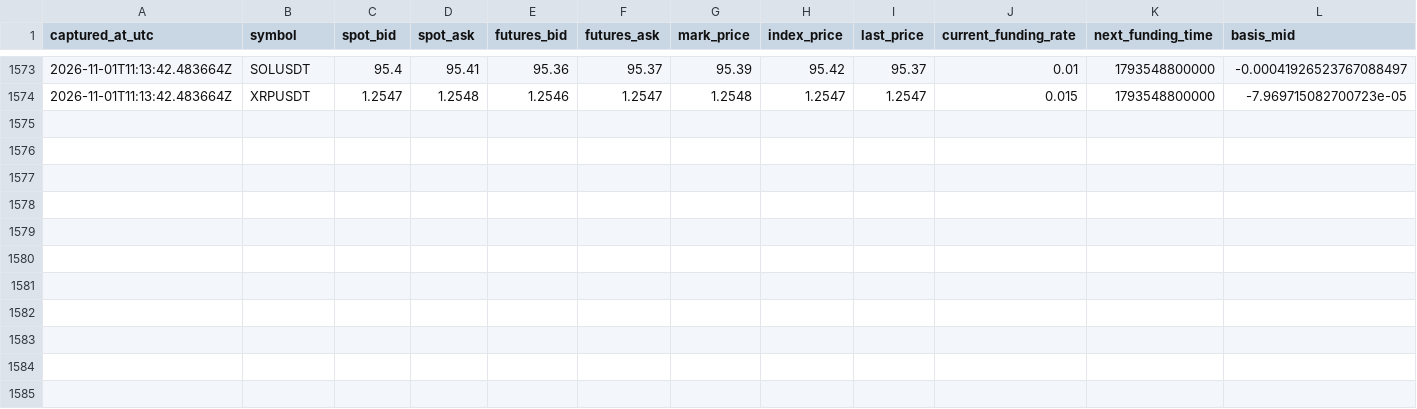
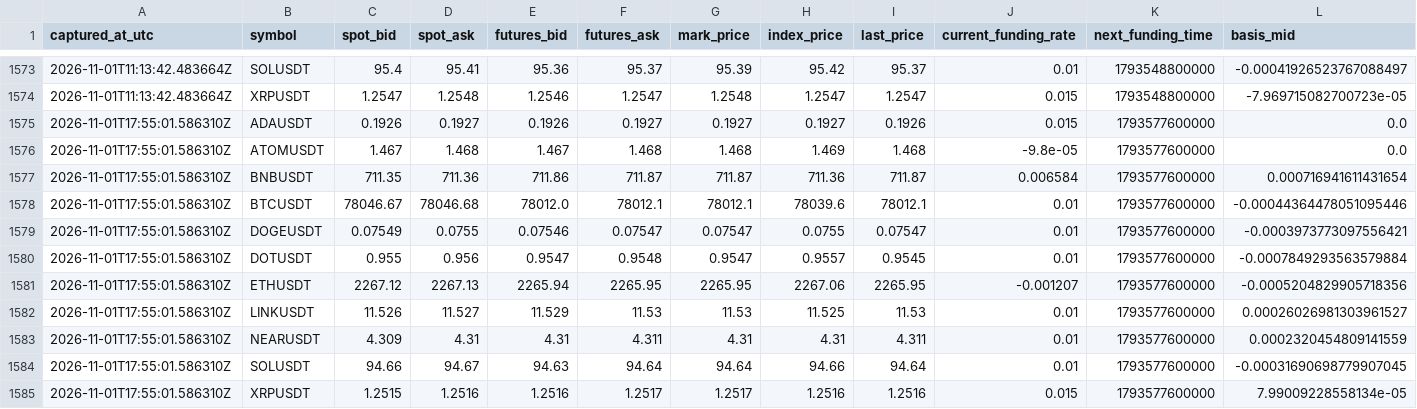
Before and after one commit to sirbob1998-eng/bitunix-paper-test, a CSV file: paper_test/market_snapshots.csv, drawn as a sheet; only a part is shown, gaps mark what is left out; rows hold the shown columns only; the diff names each change by its address in the sheet, - before the commit and + after, or states it on an @@ line.

```diff
--- a/paper_test/market_snapshots.csv
+++ b/paper_test/market_snapshots.csv
+row 1575: 2026-11-01T17:55:01.586310Z | ADAUSDT | 0.1926 | 0.1927 | 0.1926 | 0.1927 | 0.1927 | 0.1927 | 0.1926 | 0.015 | 1793577600000 | 0.0
+row 1576: 2026-11-01T17:55:01.586310Z | ATOMUSDT | 1.467 | 1.468 | 1.467 | 1.468 | 1.468 | 1.469 | 1.468 | -9.8e-05 | 1793577600000 | 0.0
+row 1577: 2026-11-01T17:55:01.586310Z | BNBUSDT | 711.35 | 711.36 | 711.86 | 711.87 | 711.87 | 711.36 | 711.87 | 0.006584 | 1793577600000 | 0.000716941611431654
+row 1578: 2026-11-01T17:55:01.586310Z | BTCUSDT | 78046.67 | 78046.68 | 78012.0 | 78012.1 | 78012.1 | 78039.6 | 78012.1 | 0.01 | 1793577600000 | -0.00044364478051095446
+row 1579: 2026-11-01T17:55:01.586310Z | DOGEUSDT | 0.07549 | 0.0755 | 0.07546 | 0.07547 | 0.07547 | 0.0755 | 0.07547 | 0.01 | 1793577600000 | -0.0003973773097556421
+row 1580: 2026-11-01T17:55:01.586310Z | DOTUSDT | 0.955 | 0.956 | 0.9547 | 0.9548 | 0.9547 | 0.9557 | 0.9545 | 0.01 | 1793577600000 | -0.0007849293563579884
+row 1581: 2026-11-01T17:55:01.586310Z | ETHUSDT | 2267.12 | 2267.13 | 2265.94 | 2265.95 | 2265.95 | 2267.06 | 2265.95 | -0.001207 | 1793577600000 | -0.0005204829905718356
+row 1582: 2026-11-01T17:55:01.586310Z | LINKUSDT | 11.526 | 11.527 | 11.529 | 11.53 | 11.53 | 11.525 | 11.53 | 0.01 | 1793577600000 | 0.00026026981303961527
+row 1583: 2026-11-01T17:55:01.586310Z | NEARUSDT | 4.309 | 4.31 | 4.31 | 4.311 | 4.31 | 4.31 | 4.311 | 0.01 | 1793577600000 | 0.0002320454809141559
+row 1584: 2026-11-01T17:55:01.586310Z | SOLUSDT | 94.66 | 94.67 | 94.63 | 94.64 | 94.64 | 94.66 | 94.64 | 0.01 | 1793577600000 | -0.00031690698779907045
+row 1585: 2026-11-01T17:55:01.586310Z | XRPUSDT | 1.2515 | 1.2516 | 1.2516 | 1.2517 | 1.2517 | 1.2516 | 1.2516 | 0.015 | 1793577600000 | 7.99009228558134e-05
```
Also changed, not shown: paper_test/funding.csv, paper_test/snapshots.csv, 1 other file.
